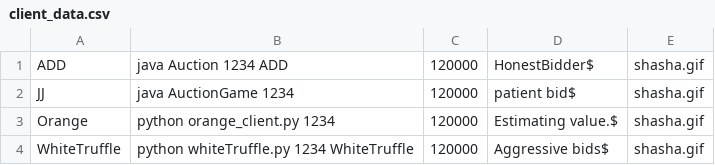
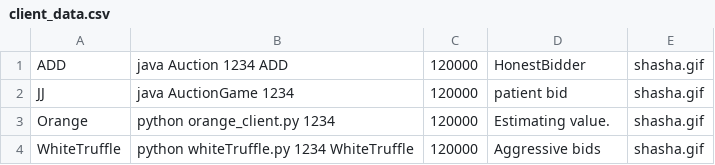
Before and after one commit to member2ofTEAM/hpsa, a CSV file: a9/competition/client_data.csv, drawn as a sheet.

```diff
--- a/a9/competition/client_data.csv
+++ b/a9/competition/client_data.csv
@@ -1,4 +1,4 @@
-ADD,java Auction 1234 ADD,120000,HonestBidder$,shasha.gif
-JJ,java AuctionGame 1234,120000,patient bid$,shasha.gif
-Orange,python orange_client.py 1234,120000,Estimating value.$,shasha.gif
-WhiteTruffle,python whiteTruffle.py 1234 WhiteTruffle,120000,Aggressive bids$,shasha.gif
+ADD,java Auction 1234 ADD,120000,HonestBidder,shasha.gif
+JJ,java AuctionGame 1234,120000,patient bid,shasha.gif
+Orange,python orange_client.py 1234,120000,Estimating value.,shasha.gif
+WhiteTruffle,python whiteTruffle.py 1234 WhiteTruffle,120000,Aggressive bids,shasha.gif
```
Also changed, not shown: 1 other file.
